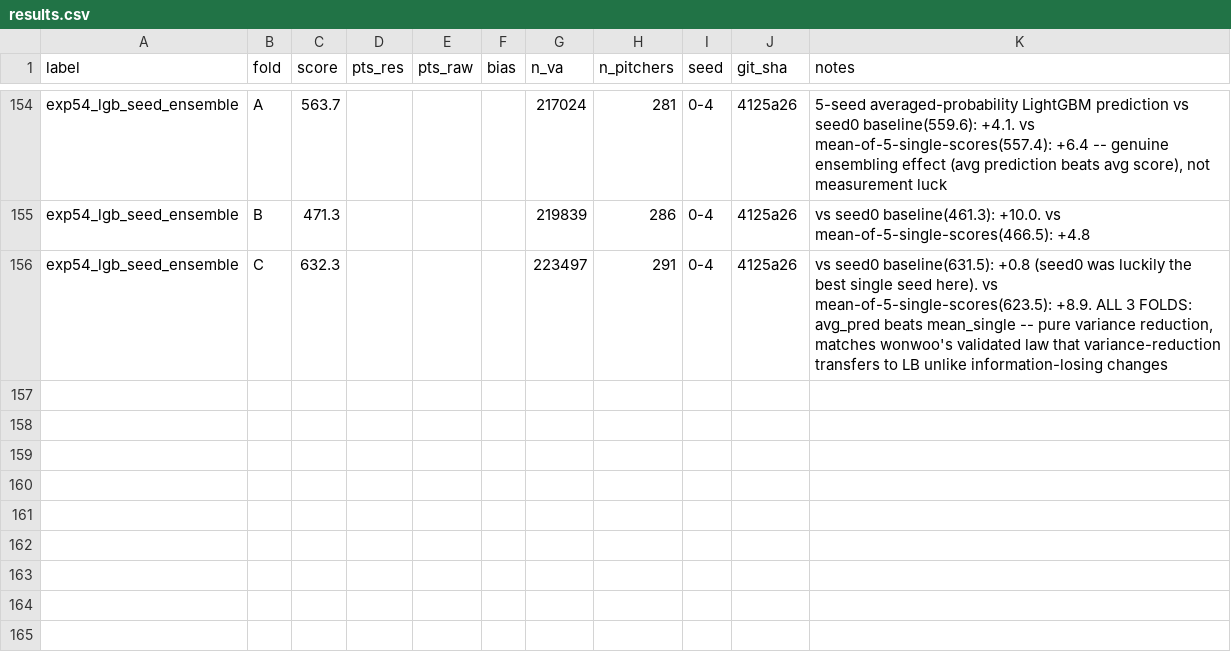
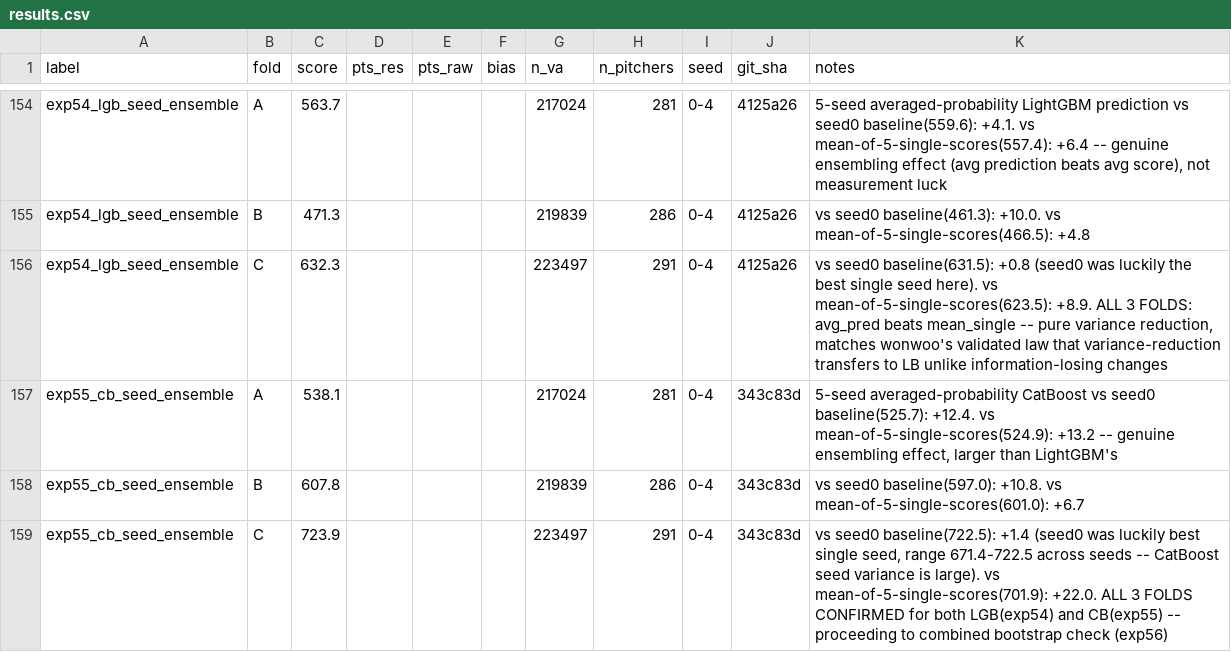
Before and after one commit to 26-BITAmin/LG_aimers_9th, a CSV file: results.csv, drawn as a sheet; only a part is shown, gaps mark what is left out.

```diff
--- a/results.csv
+++ b/results.csv
@@ -156 +156,4 @@ exp54_lgb_seed_ensemble,B,471.3,,,,219839,286,0-4,4125a26,vs seed0 baseline(461.
 exp54_lgb_seed_ensemble,C,632.3,,,,223497,291,0-4,4125a26,"vs seed0 baseline(631.5): +0.8 (seed0 was luckily the best single seed here). vs mean-of-5-single-scores(623.5): +8.9. ALL 3 FOLDS: avg_pred beats mean_single -- pure variance reduction, matches wonwoo's validated law that variance-reduction transfers to LB unlike information-losing changes"
+exp55_cb_seed_ensemble,A,538.1,,,,217024,281,0-4,343c83d,"5-seed averaged-probability CatBoost vs seed0 baseline(525.7): +12.4. vs mean-of-5-single-scores(524.9): +13.2 -- genuine ensembling effect, larger than LightGBM's"
+exp55_cb_seed_ensemble,B,607.8,,,,219839,286,0-4,343c83d,vs seed0 baseline(597.0): +10.8. vs mean-of-5-single-scores(601.0): +6.7
+exp55_cb_seed_ensemble,C,723.9,,,,223497,291,0-4,343c83d,"vs seed0 baseline(722.5): +1.4 (seed0 was luckily best single seed, range 671.4-722.5 across seeds -- CatBoost seed variance is large). vs mean-of-5-single-scores(701.9): +22.0. ALL 3 FOLDS CONFIRMED for both LGB(exp54) and CB(exp55) -- proceeding to combined bootstrap check (exp56)"
```
Also changed, not shown: 1 other file.
